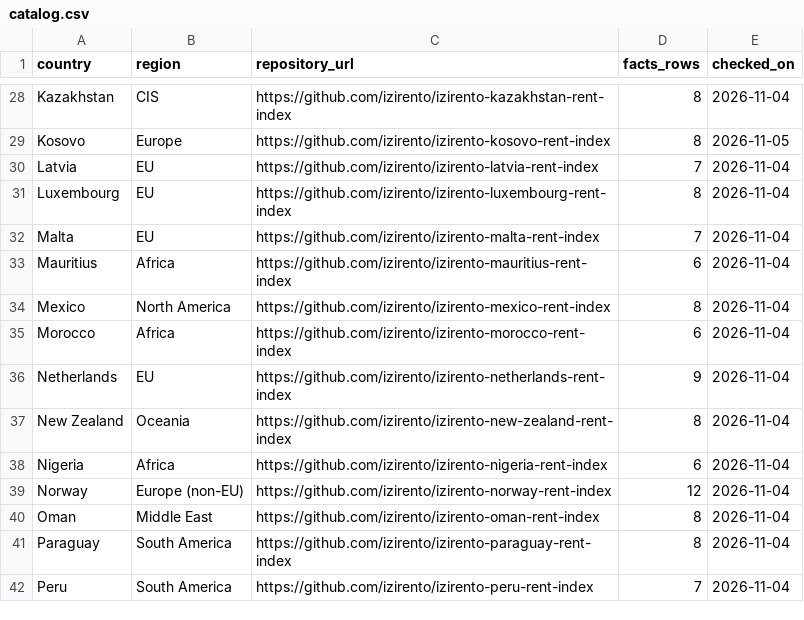
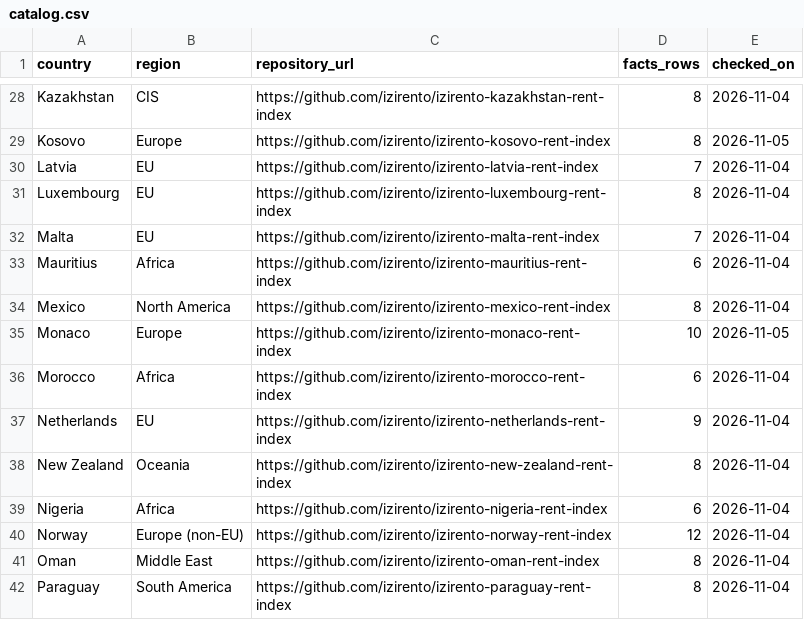
Before and after one commit to izirento/izirento-rent-index-international, a CSV file: catalog.csv, drawn as a sheet; only a part is shown, gaps mark what is left out; the shorter side is filled out with more unchanged rows.

Commit message:
Add Monaco; skip sanctioned/conflict states

```diff
--- a/catalog.csv
+++ b/catalog.csv
@@ -34,2 +34,3 @@ Mauritius,Africa,https://github.com/izirento/izirento-mauritius-rent-index,6,202
 Mexico,North America,https://github.com/izirento/izirento-mexico-rent-index,8,2026-11-04
+Monaco,Europe,https://github.com/izirento/izirento-monaco-rent-index,10,2026-11-05
 Morocco,Africa,https://github.com/izirento/izirento-morocco-rent-index,6,2026-11-04
```
Also changed, not shown: 1 other file.
